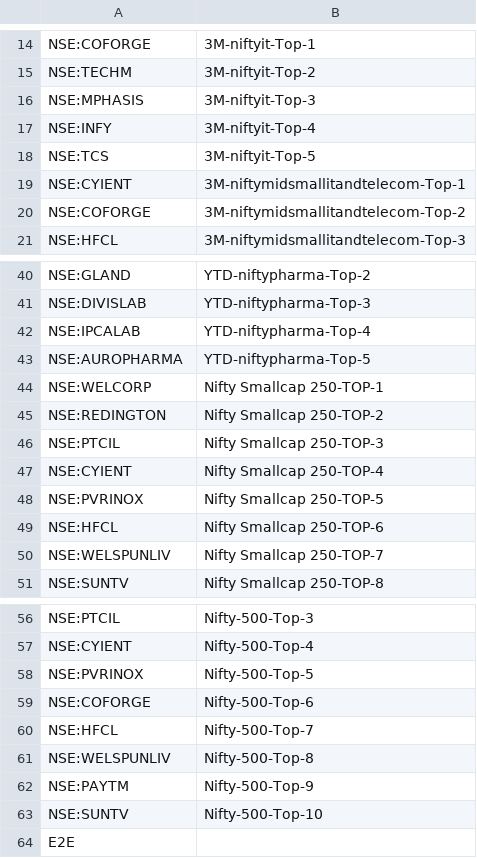
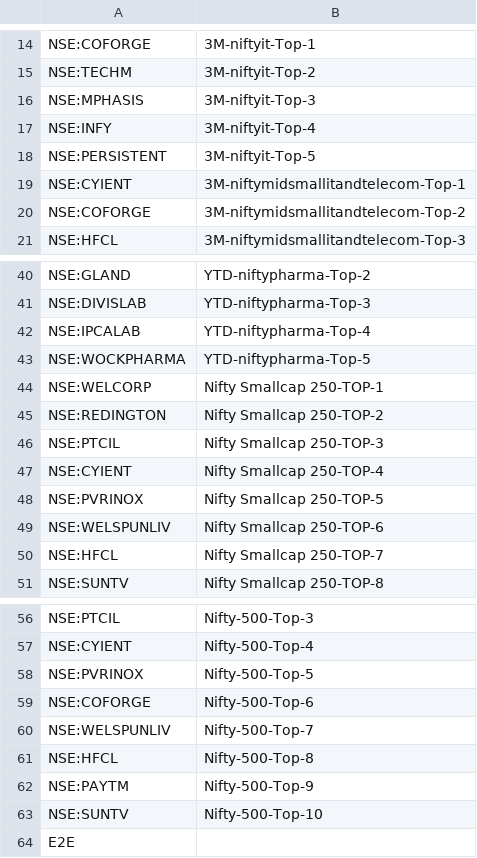
Before and after one commit to surajpjoshi/rsi-trading-system, a CSV file: My-Stocks.csv, drawn as a sheet; only a part is shown, gaps mark what is left out.

Commit message:
Auto-update My-Stocks.csv from Google Sheets

```diff
--- a/My-Stocks.csv
+++ b/My-Stocks.csv
@@ -17,3 +17,3 @@
 "NSE:INFY","3M-niftyit-Top-4"
-"NSE:TCS","3M-niftyit-Top-5"
+"NSE:PERSISTENT","3M-niftyit-Top-5"
 "NSE:CYIENT","3M-niftymidsmallitandtelecom-Top-1"
@@ -42,3 +42,3 @@
 "NSE:IPCALAB","YTD-niftypharma-Top-4"
-"NSE:AUROPHARMA","YTD-niftypharma-Top-5"
+"NSE:WOCKPHARMA","YTD-niftypharma-Top-5"
 "NSE:WELCORP","Nifty Smallcap 250-TOP-1"
@@ -48,4 +48,4 @@
 "NSE:PVRINOX","Nifty Smallcap 250-TOP-5"
-"NSE:HFCL","Nifty Smallcap 250-TOP-6"
-"NSE:WELSPUNLIV","Nifty Smallcap 250-TOP-7"
+"NSE:WELSPUNLIV","Nifty Smallcap 250-TOP-6"
+"NSE:HFCL","Nifty Smallcap 250-TOP-7"
 "NSE:SUNTV","Nifty Smallcap 250-TOP-8"
@@ -59,4 +59,4 @@
 "NSE:COFORGE","Nifty-500-Top-6"
-"NSE:HFCL","Nifty-500-Top-7"
-"NSE:WELSPUNLIV","Nifty-500-Top-8"
+"NSE:WELSPUNLIV","Nifty-500-Top-7"
+"NSE:HFCL","Nifty-500-Top-8"
 "NSE:PAYTM","Nifty-500-Top-9"
```
